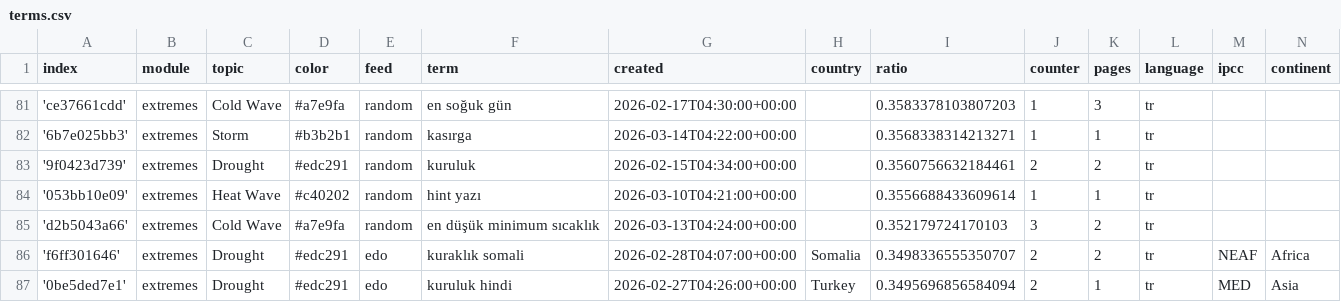
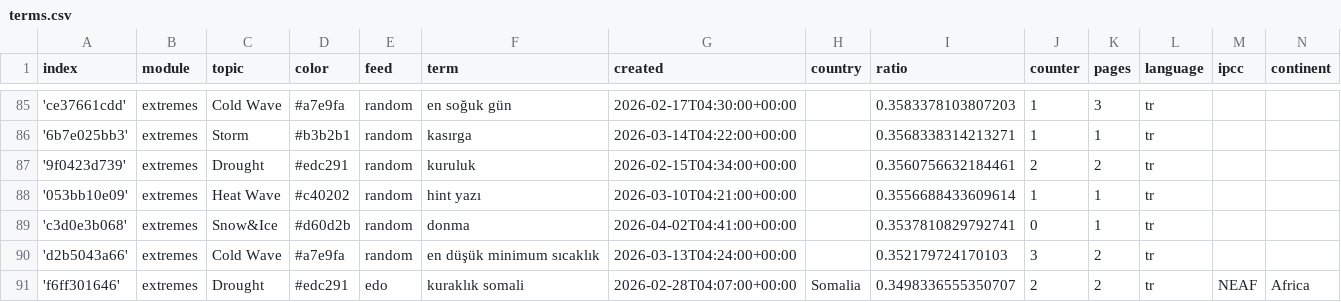
Before and after one commit to jannikdo28-news/TurkishExtremes, a CSV file: terms.csv, drawn as a sheet; only a part is shown, gaps mark what is left out; the shorter side is filled out with more unchanged rows; the diff covers the shown part only; the diff names each change by its address in the sheet, - before the commit and + after, or states it on an @@ line.

```diff
--- a/terms.csv
+++ b/terms.csv
+row 89: 'c3d0e3b068' | extremes | Snow&Ice | #d60d2b | random | donma | 2026-04-02T04:41:00+00:00 |  | 0.3537810829792741 | 0 | 1 | tr
```
Also changed, not shown: 5 added rows elsewhere in this file.
